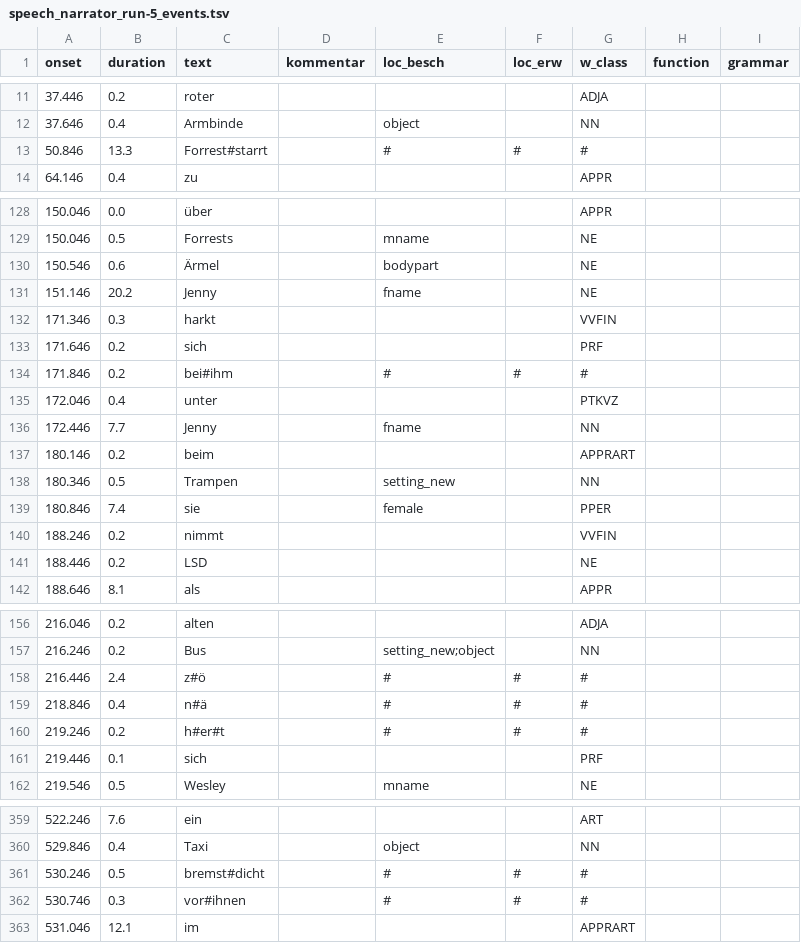
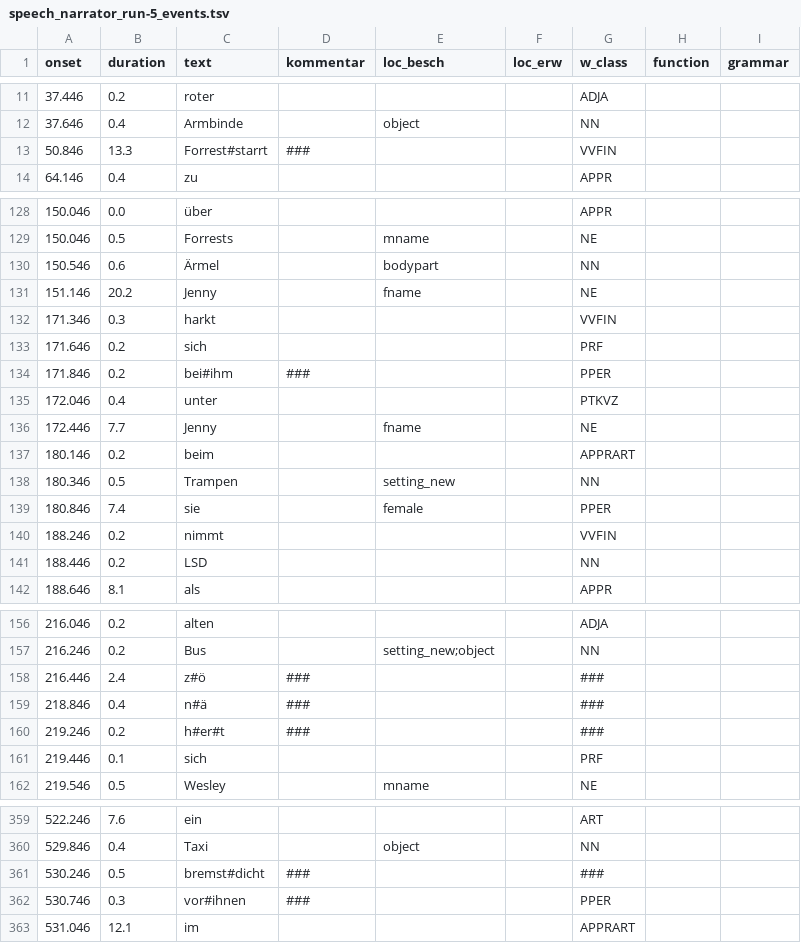
Before and after one commit to psychoinformatics-de/studyforrest-data-annotations, a TSV file: segments/aomovie/speech_narrator_run-5_events.tsv, drawn as a sheet; only a part is shown, gaps mark what is left out; the diff covers the shown part only.

```diff
--- a/segments/aomovie/speech_narrator_run-5_events.tsv
+++ b/segments/aomovie/speech_narrator_run-5_events.tsv
@@ -12,3 +12,3 @@ onset	duration	text	kommentar	loc_besch	loc_erw	w_class	function	grammar
 37.646	0.4	Armbinde		object		NN		
-50.846	13.3	Forrest#starrt		#	#	#		
+50.846	13.3	Forrest#starrt	###			VVFIN		
 64.146	0.4	zu				APPR		
@@ -129,3 +129,3 @@ onset	duration	text	kommentar	loc_besch	loc_erw	w_class	function	grammar
 150.046	0.5	Forrests		mname		NE		
-150.546	0.6	Ärmel		bodypart		NE		
+150.546	0.6	Ärmel		bodypart		NN		
 151.146	20.2	Jenny		fname		NE		
@@ -133,5 +133,5 @@ onset	duration	text	kommentar	loc_besch	loc_erw	w_class	function	grammar
 171.646	0.2	sich				PRF		
-171.846	0.2	bei#ihm		#	#	#		
+171.846	0.2	bei#ihm	###			PPER		
 172.046	0.4	unter				PTKVZ		
-172.446	7.7	Jenny		fname		NN		
+172.446	7.7	Jenny		fname		NE		
 180.146	0.2	beim				APPRART		
@@ -140,3 +140,3 @@ onset	duration	text	kommentar	loc_besch	loc_erw	w_class	function	grammar
 188.246	0.2	nimmt				VVFIN		
-188.446	0.2	LSD				NE		
+188.446	0.2	LSD				NN		
 188.646	8.1	als				APPR		
@@ -157,5 +157,5 @@ onset	duration	text	kommentar	loc_besch	loc_erw	w_class	function	grammar
 216.246	0.2	Bus		setting_new;object		NN		
-216.446	2.4	z#ö		#	#	#		
-218.846	0.4	n#ä		#	#	#		
-219.246	0.2	h#er#t		#	#	#		
+216.446	2.4	z#ö	###			###		
+218.846	0.4	n#ä	###			###		
+219.246	0.2	h#er#t	###			###		
 219.446	0.1	sich				PRF		
@@ -360,4 +360,4 @@ onset	duration	text	kommentar	loc_besch	loc_erw	w_class	function	grammar
 529.846	0.4	Taxi		object		NN		
-530.246	0.5	bremst#dicht		#	#	#		
-530.746	0.3	vor#ihnen		#	#	#		
+530.246	0.5	bremst#dicht	###			###		
+530.746	0.3	vor#ihnen	###			PPER		
 531.046	12.1	im				APPRART		
```
Also changed, not shown: 53 edited cells elsewhere in this file, segments/aomovie/speech_narrator_run-1_events.tsv, segments/aomovie/speech_narrator_run-2_events.tsv, 15 other files.
